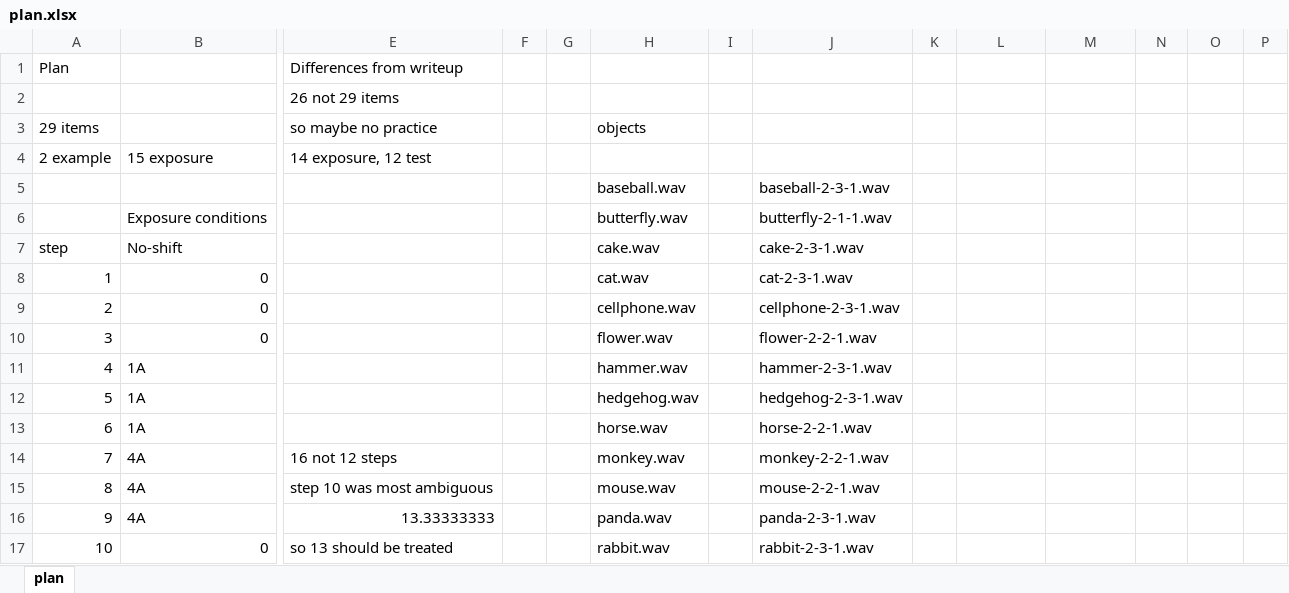
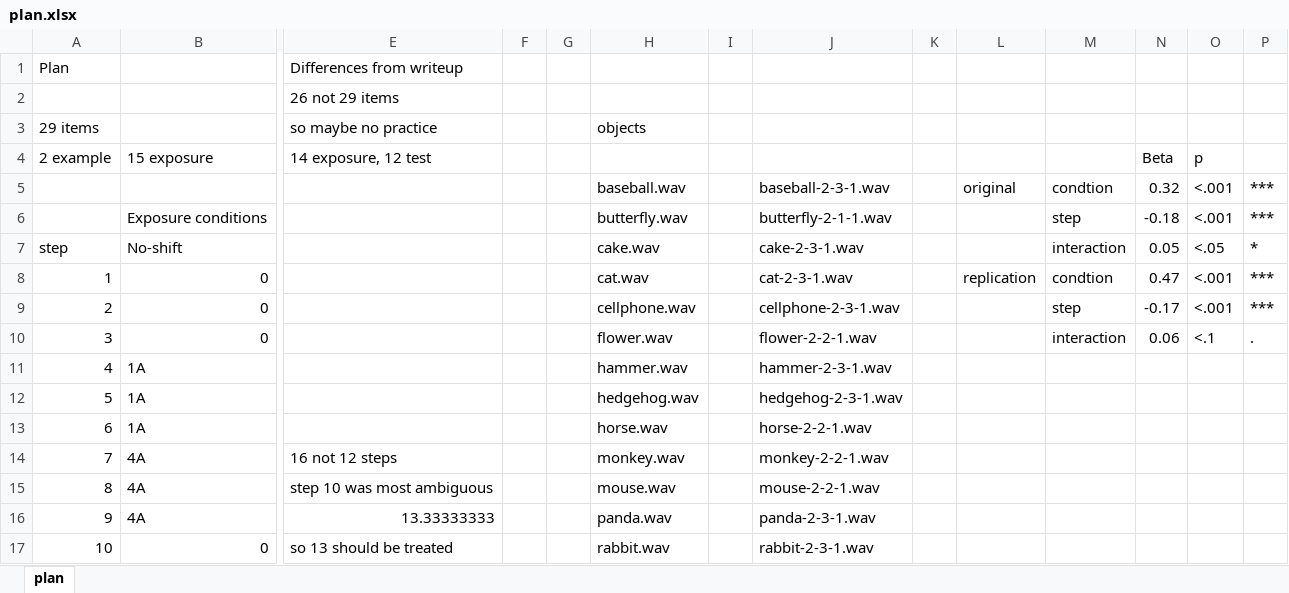
Before and after one commit to willclapp/Replication245B, an Excel workbook: experiment_no_shift/plan.xlsx, sheet plan, drawn as a sheet; only a part is shown, gaps mark what is left out; values as stored, in another font and other column widths than the file's, no borders; removed rows and columns are numbered as before the commit, all else as after; rows hold the shown columns only; the diff names each change by its address in the sheet, - before the commit and + after, or states it on an @@ line.

```diff
--- a/experiment_no_shift/plan.xlsx (sheet plan)
+++ b/experiment_no_shift/plan.xlsx (sheet plan)
-N4: (empty)
+N4: Beta
-O4: (empty)
+O4: p
-row 5:  |  |  |  |  | baseball.wav |  | baseball-2-3-1.wav
-row 6:  | Exposure conditions |  |  |  | butterfly.wav |  | butterfly-2-1-1.wav
+row 5:  |  |  |  |  | baseball.wav |  | baseball-2-3-1.wav |  | original | condtion | 0.32 | <.001 | ***
+row 6:  | Exposure conditions |  |  |  | butterfly.wav |  | butterfly-2-1-1.wav |  |  | step | -0.18 | <.001 | ***
-M7: (empty)
+M7: interaction
-N7: (empty)
+N7: 0.05
-O7: (empty)
+O7: <.05
-P7: (empty)
+P7: *
-L8: (empty)
+L8: replication
-M8: (empty)
+M8: condtion
-N8: (empty)
+N8: 0.47
-O8:O9: (empty)
+O8:O9: <.001
-P8:P9: (empty)
+P8:P9: ***
-M9: (empty)
+M9: step
-N9: (empty)
+N9: -0.17
-M10: (empty)
+M10: interaction
-N10: (empty)
+N10: 0.06
-O10: (empty)
+O10: <.1
-P10: (empty)
+P10: .
```
Also changed, not shown: 15 other files.
